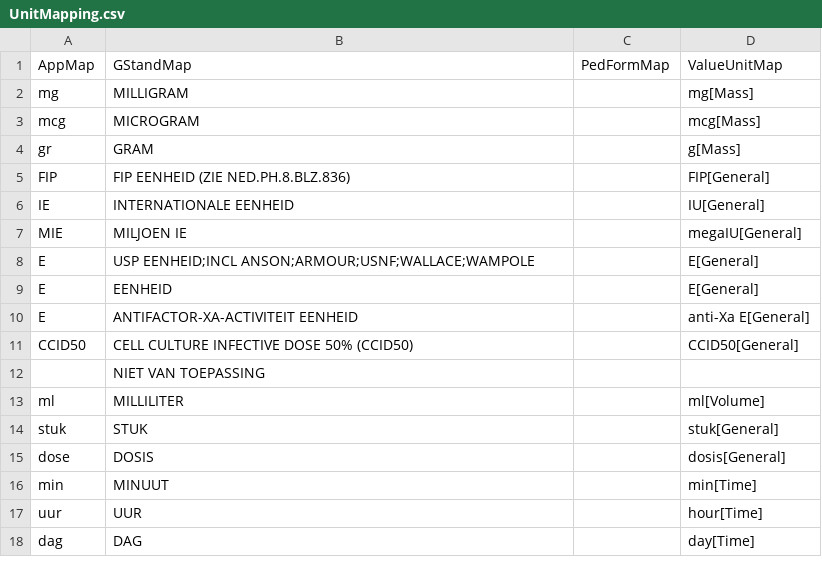
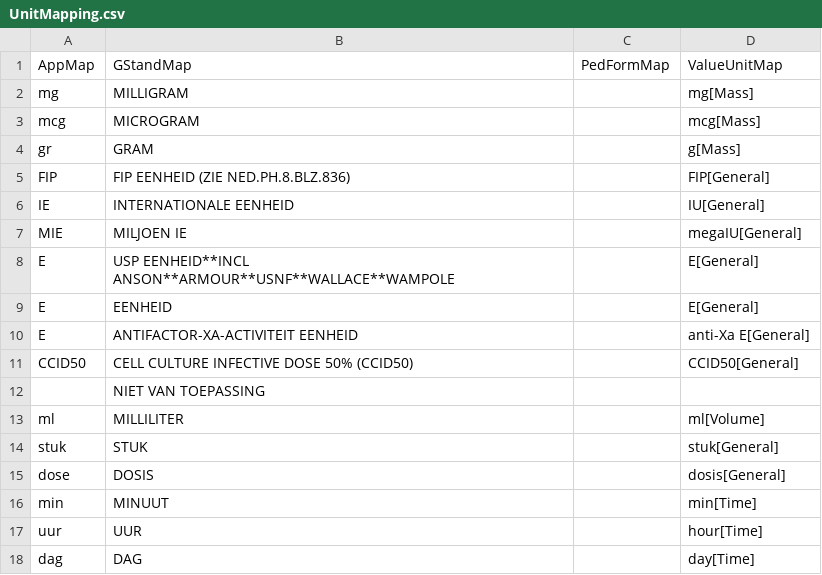
Before and after one commit to halcwb/GenForm, a CSV file: data/formulary/UnitMapping.csv, drawn as a sheet.

```diff
--- a/data/formulary/UnitMapping.csv
+++ b/data/formulary/UnitMapping.csv
@@ -7,3 +7,3 @@ IE;INTERNATIONALE EENHEID;;IU[General]
 MIE;MILJOEN IE;;megaIU[General]
-E;"USP EENHEID;INCL ANSON;ARMOUR;USNF;WALLACE;WAMPOLE";;E[General]
+E;"USP EENHEID**INCL ANSON**ARMOUR**USNF**WALLACE**WAMPOLE";;E[General]
 E;EENHEID;;E[General]
```
Also changed, not shown: data/formulary/RouteMapping.csv, 3 other files.
